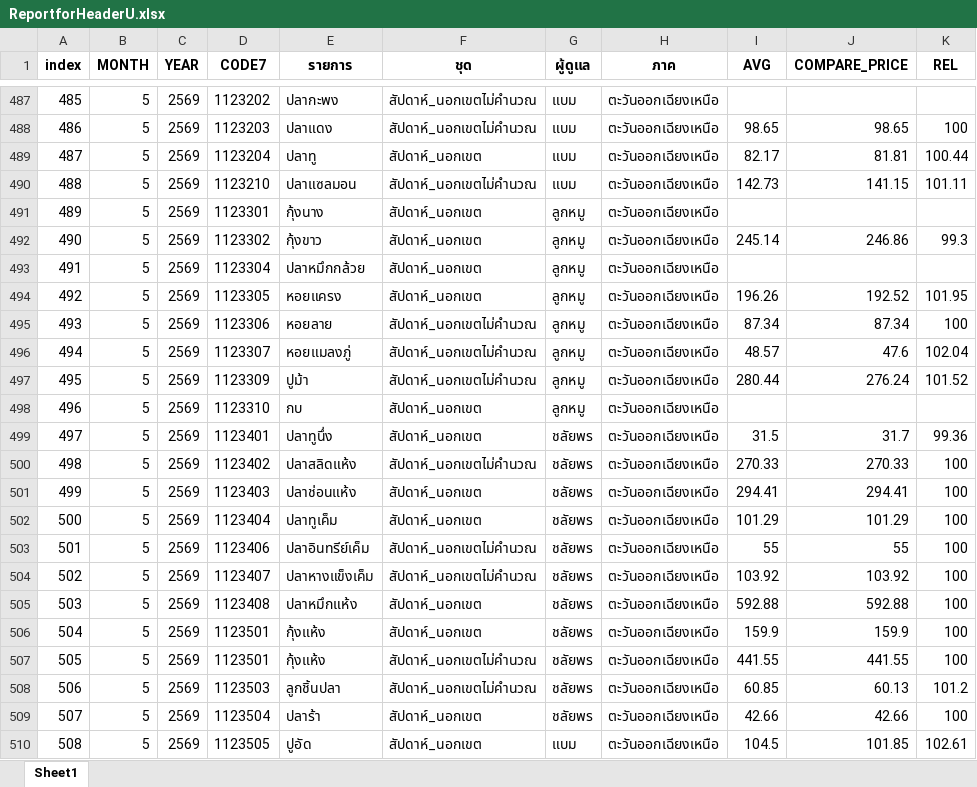
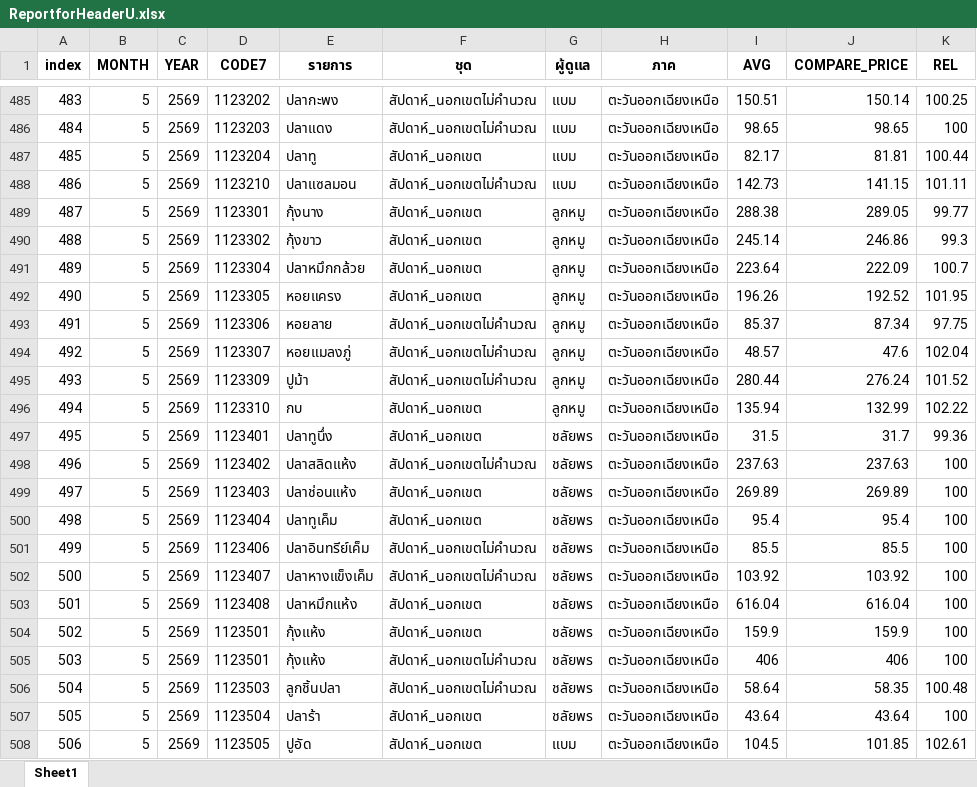
Before and after one commit to cpimocth/WorkWebAdmin, an Excel workbook: ReportforHeaderU/ReportforHeaderU.xlsx, sheet Sheet1, drawn as a sheet; only a part is shown, gaps mark what is left out; values as stored, in another font and other column widths than the file's, no borders; addresses are those after the commit; the diff covers the shown part only; the diff names each change by its address in the sheet, - before the commit and + after, or states it on an @@ line.

```diff
--- a/ReportforHeaderU/ReportforHeaderU.xlsx (sheet Sheet1)
+++ b/ReportforHeaderU/ReportforHeaderU.xlsx (sheet Sheet1)
@@ column A (index) renumbered from row 215 down @@
-I485 (AVG): (empty)
+I485 (AVG): 150.51
-J485 (COMPARE_PRICE): (empty)
+J485 (COMPARE_PRICE): 150.14
-K485 (REL): (empty)
+K485 (REL): 100.25
-I489 (AVG): (empty)
+I489 (AVG): 288.38
-J489 (COMPARE_PRICE): (empty)
+J489 (COMPARE_PRICE): 289.05
-K489 (REL): (empty)
+K489 (REL): 99.77
-I491 (AVG): (empty)
+I491 (AVG): 223.64
-J491 (COMPARE_PRICE): (empty)
+J491 (COMPARE_PRICE): 222.09
-K491 (REL): (empty)
+K491 (REL): 100.7
-I493 (AVG): 87.34
+I493 (AVG): 85.37
-K493 (REL): 100
+K493 (REL): 97.75
-I496 (AVG): (empty)
+I496 (AVG): 135.94
-J496 (COMPARE_PRICE): (empty)
+J496 (COMPARE_PRICE): 132.99
-K496 (REL): (empty)
+K496 (REL): 102.22
-I498 (AVG): 270.33
+I498 (AVG): 237.63
-J498 (COMPARE_PRICE): 270.33
+J498 (COMPARE_PRICE): 237.63
-I499 (AVG): 294.41
+I499 (AVG): 269.89
-J499 (COMPARE_PRICE): 294.41
+J499 (COMPARE_PRICE): 269.89
-I500 (AVG): 101.29
+I500 (AVG): 95.4
-J500 (COMPARE_PRICE): 101.29
+J500 (COMPARE_PRICE): 95.4
-I501 (AVG): 55
+I501 (AVG): 85.5
-J501 (COMPARE_PRICE): 55
+J501 (COMPARE_PRICE): 85.5
-I503 (AVG): 592.88
+I503 (AVG): 616.04
-J503 (COMPARE_PRICE): 592.88
+J503 (COMPARE_PRICE): 616.04
-I505 (AVG): 441.55
+I505 (AVG): 406
-J505 (COMPARE_PRICE): 441.55
+J505 (COMPARE_PRICE): 406
-I506 (AVG): 60.85
+I506 (AVG): 58.64
-J506 (COMPARE_PRICE): 60.13
+J506 (COMPARE_PRICE): 58.35
-K506 (REL): 101.2
+K506 (REL): 100.48
-I507 (AVG): 42.66
+I507 (AVG): 43.64
-J507 (COMPARE_PRICE): 42.66
+J507 (COMPARE_PRICE): 43.64
```
Also changed, not shown: 1 added row, 7 removed rows and 1512 edited cells elsewhere in this sheet.
